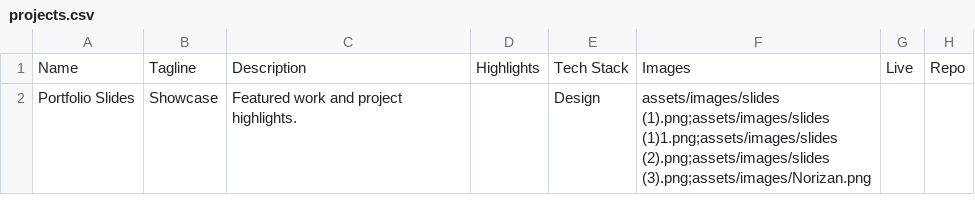
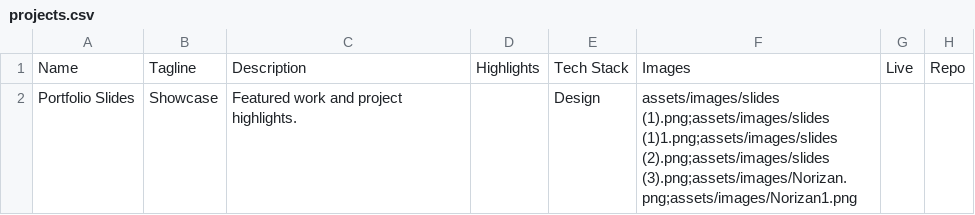
Before and after one commit to Adnan-ZY/Portfolio, a CSV file: assets/projects.csv, drawn as a sheet.

Commit message:
Add files via upload

```diff
--- a/assets/projects.csv
+++ b/assets/projects.csv
@@ -1,2 +1,2 @@
 Name,Tagline,Description,Highlights,Tech Stack,Images,Live,Repo
-Portfolio Slides,Showcase,Featured work and project highlights.,,Design,assets/images/slides (1).png;assets/images/slides (1)1.png;assets/images/slides (2).png;assets/images/slides (3).png;assets/images/Norizan.png,,
+Portfolio Slides,Showcase,Featured work and project highlights.,,Design,assets/images/slides (1).png;assets/images/slides (1)1.png;assets/images/slides (2).png;assets/images/slides (3).png;assets/images/Norizan.png;assets/images/Norizan1.png,,
```
